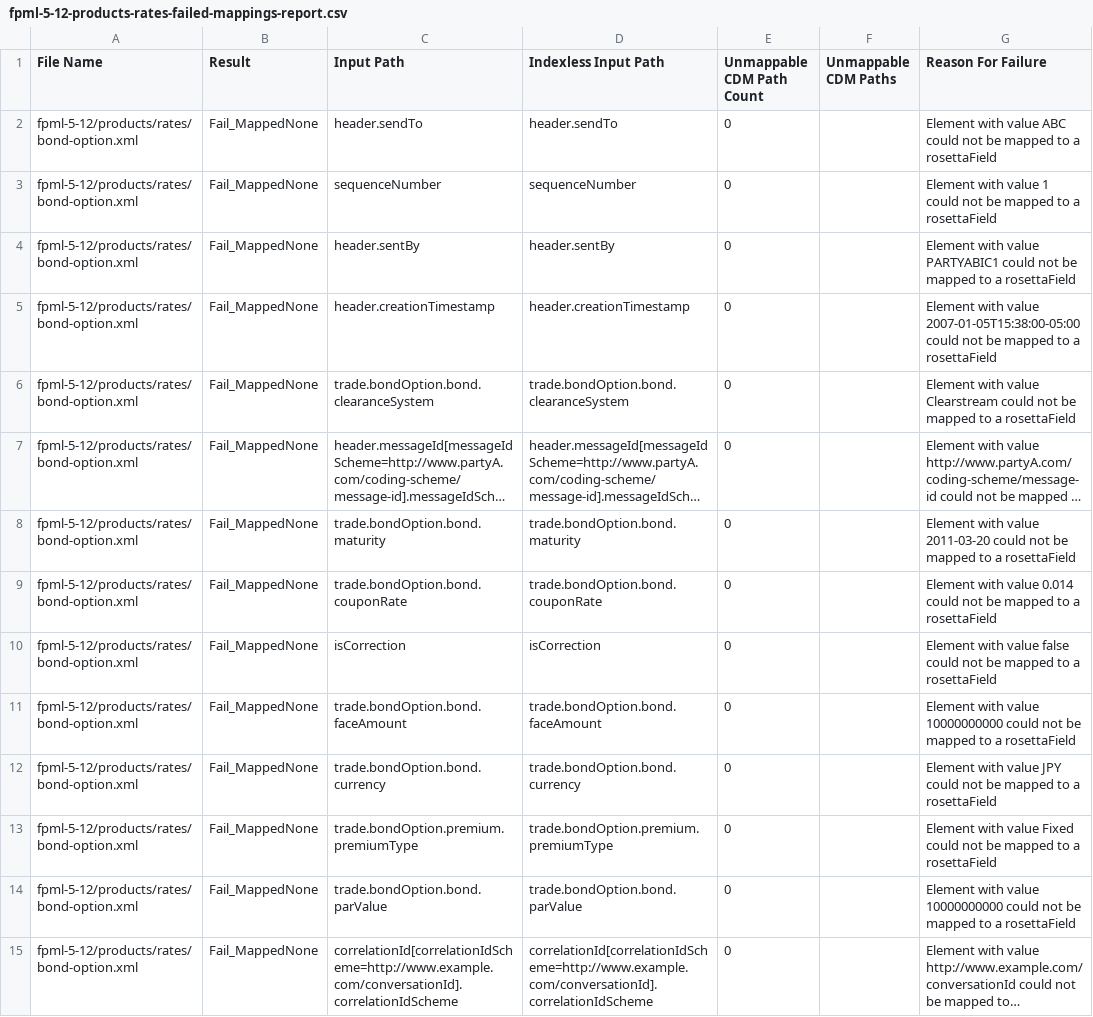
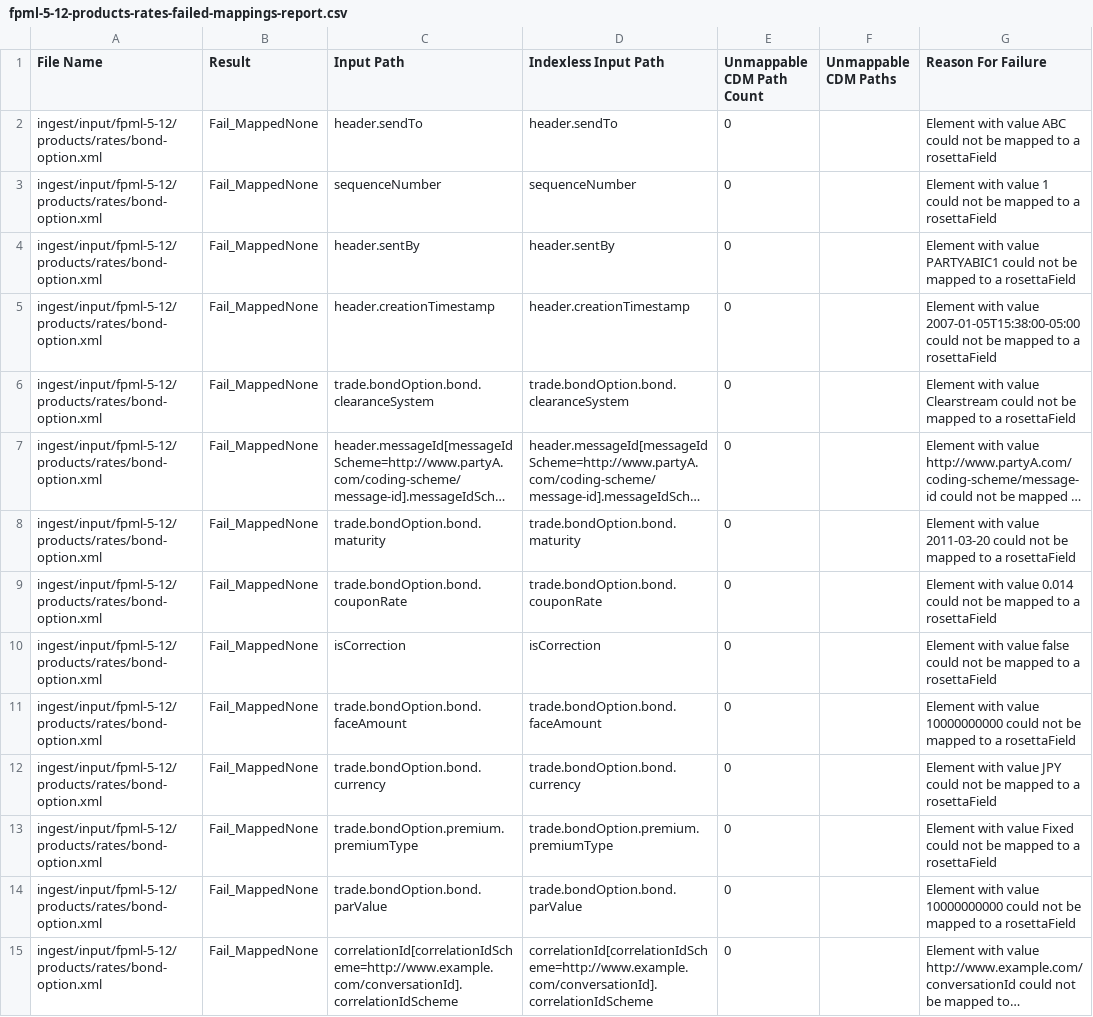
Before and after one commit to rosetta-models/common-domain-model, a CSV file: rosetta-source/src/main/resources/ingest/analytics/fpml-5-12-products-rates-failed-mappings-report.csv, drawn as a sheet; only a part is shown; long unchanged cells end in …; the diff covers the shown part only; the diff names each change by its address in the sheet, - before the commit and + after, or states it on an @@ line.

```diff
--- a/rosetta-source/src/main/resources/ingest/analytics/fpml-5-12-products-rates-failed-mappings-report.csv
+++ b/rosetta-source/src/main/resources/ingest/analytics/fpml-5-12-products-rates-failed-mappings-report.csv
-A2:A15 (File Name): fpml-5-12/products/rates/bond-option.xml
+A2:A15 (File Name): ingest/input/fpml-5-12/products/rates/bond-option.xml
```
Also changed, not shown: 94 edited cells elsewhere in this file, rosetta-source/src/main/resources/ingest/analytics/cme-cleared-confirm-1-17-failed-mappings-report.csv, rosetta-source/src/main/resources/ingest/analytics/fpml-5-10-invalid-products-failed-mappings-report.csv, 13 other files.
